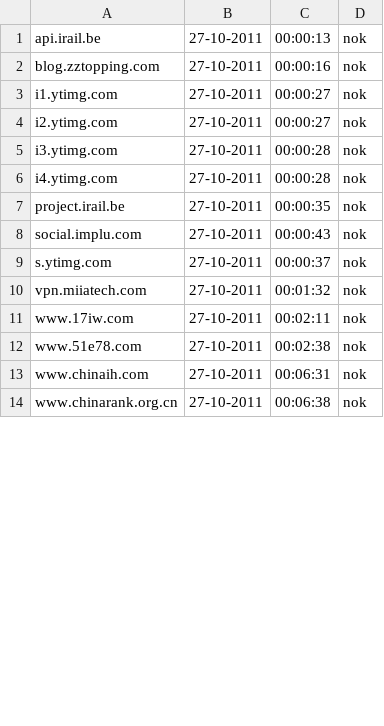
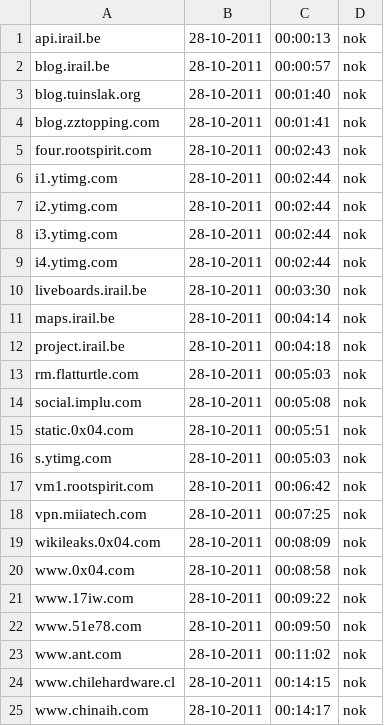
Before and after one commit to Tuinslak/GFW-URL-checker, a CSV file: testResults/be/results_nok.csv, drawn as a sheet; only a part is shown; the diff covers the shown part only.

```diff
--- a/testResults/be/results_nok.csv
+++ b/testResults/be/results_nok.csv
@@ -1,14 +1,25 @@
-api.irail.be,27-10-2011,00:00:13,nok
-blog.zztopping.com,27-10-2011,00:00:16,nok
-i1.ytimg.com,27-10-2011,00:00:27,nok
-i2.ytimg.com,27-10-2011,00:00:27,nok
-i3.ytimg.com,27-10-2011,00:00:28,nok
-i4.ytimg.com,27-10-2011,00:00:28,nok
-project.irail.be,27-10-2011,00:00:35,nok
-social.implu.com,27-10-2011,00:00:43,nok
-s.ytimg.com,27-10-2011,00:00:37,nok
-vpn.miiatech.com,27-10-2011,00:01:32,nok
-www.17iw.com,27-10-2011,00:02:11,nok
-www.51e78.com,27-10-2011,00:02:38,nok
-www.chinaih.com,27-10-2011,00:06:31,nok
-www.chinarank.org.cn,27-10-2011,00:06:38,nok
+api.irail.be,28-10-2011,00:00:13,nok
+blog.irail.be,28-10-2011,00:00:57,nok
+blog.tuinslak.org,28-10-2011,00:01:40,nok
+blog.zztopping.com,28-10-2011,00:01:41,nok
+four.rootspirit.com,28-10-2011,00:02:43,nok
+i1.ytimg.com,28-10-2011,00:02:44,nok
+i2.ytimg.com,28-10-2011,00:02:44,nok
+i3.ytimg.com,28-10-2011,00:02:44,nok
+i4.ytimg.com,28-10-2011,00:02:44,nok
+liveboards.irail.be,28-10-2011,00:03:30,nok
+maps.irail.be,28-10-2011,00:04:14,nok
+project.irail.be,28-10-2011,00:04:18,nok
+rm.flatturtle.com,28-10-2011,00:05:03,nok
+social.implu.com,28-10-2011,00:05:08,nok
+static.0x04.com,28-10-2011,00:05:51,nok
+s.ytimg.com,28-10-2011,00:05:03,nok
+vm1.rootspirit.com,28-10-2011,00:06:42,nok
+vpn.miiatech.com,28-10-2011,00:07:25,nok
+wikileaks.0x04.com,28-10-2011,00:08:09,nok
+www.0x04.com,28-10-2011,00:08:58,nok
+www.17iw.com,28-10-2011,00:09:22,nok
+www.51e78.com,28-10-2011,00:09:50,nok
+www.ant.com,28-10-2011,00:11:02,nok
+www.chilehardware.cl,28-10-2011,00:14:15,nok
+www.chinaih.com,28-10-2011,00:14:17,nok
```
Also changed, not shown: 8 added rows, 1 removed row and 44 edited cells elsewhere in this file, testResults/be/results.csv, testResults/be/results_ok.csv.
